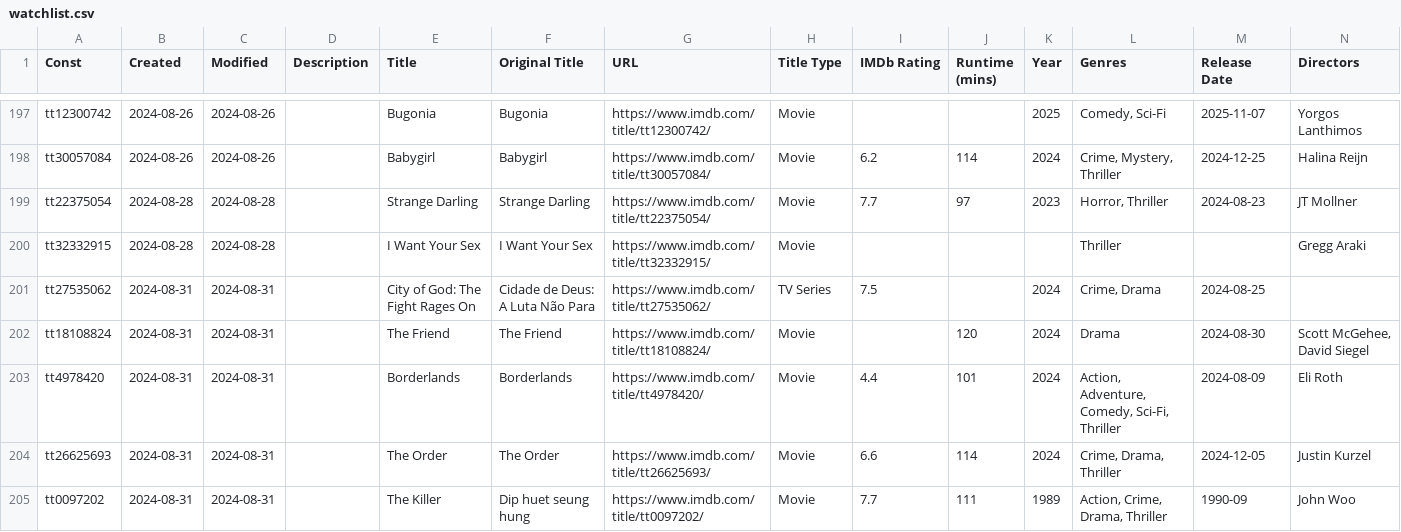
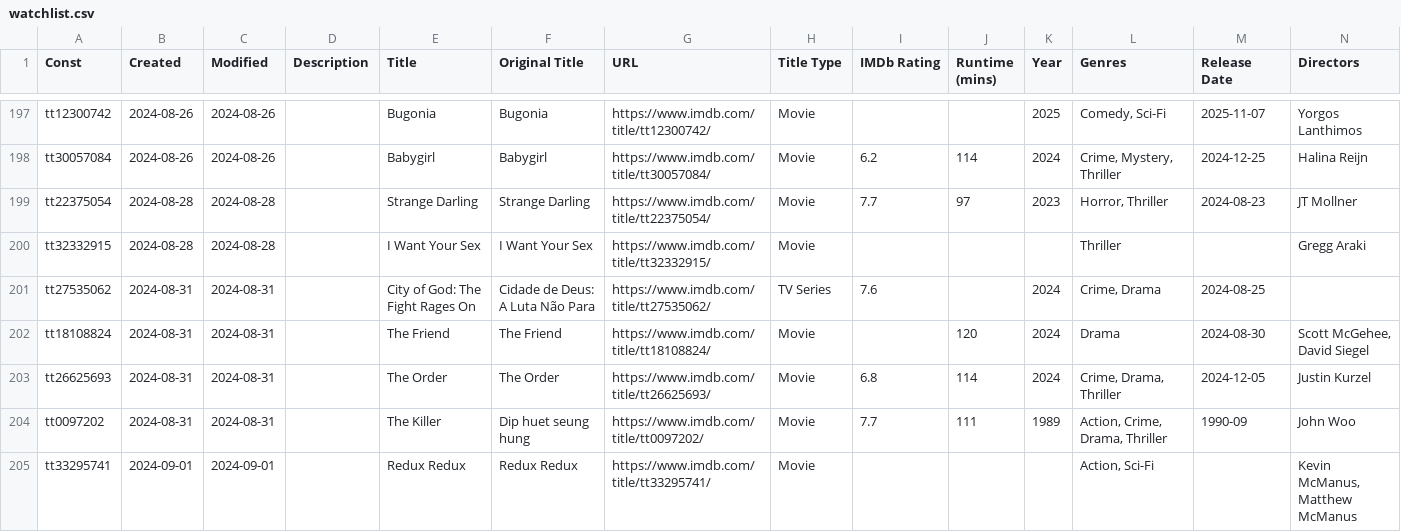
Before and after one commit to josh/imdb-data, a CSV file: watchlist.csv, drawn as a sheet; only a part is shown, gaps mark what is left out; the shorter side is filled out with more unchanged rows; removed rows and columns are numbered as before the commit, all else as after; rows hold the shown columns only; the diff covers the shown part only; the diff names each change by its address in the sheet, - before the commit and + after, or states it on an @@ line.

```diff
--- a/watchlist.csv
+++ b/watchlist.csv
-I201 (IMDb Rating): 7.5
+I201 (IMDb Rating): 7.6
-row 203: tt4978420 | 2024-08-31 | 2024-08-31 |  | Borderlands | Borderlands | https://www.imdb.com/title/tt4978420/ | Movie | 4.4 | 101 | 2024 | Action, Adventure, Comedy, Sci-Fi, Thriller | 2024-08-09 | Eli Roth
-I203 (IMDb Rating): 6.6
+I203 (IMDb Rating): 6.8
```
Also changed, not shown: 3 added rows, 1 removed row and 13 edited cells elsewhere in this file, ratings.csv.
